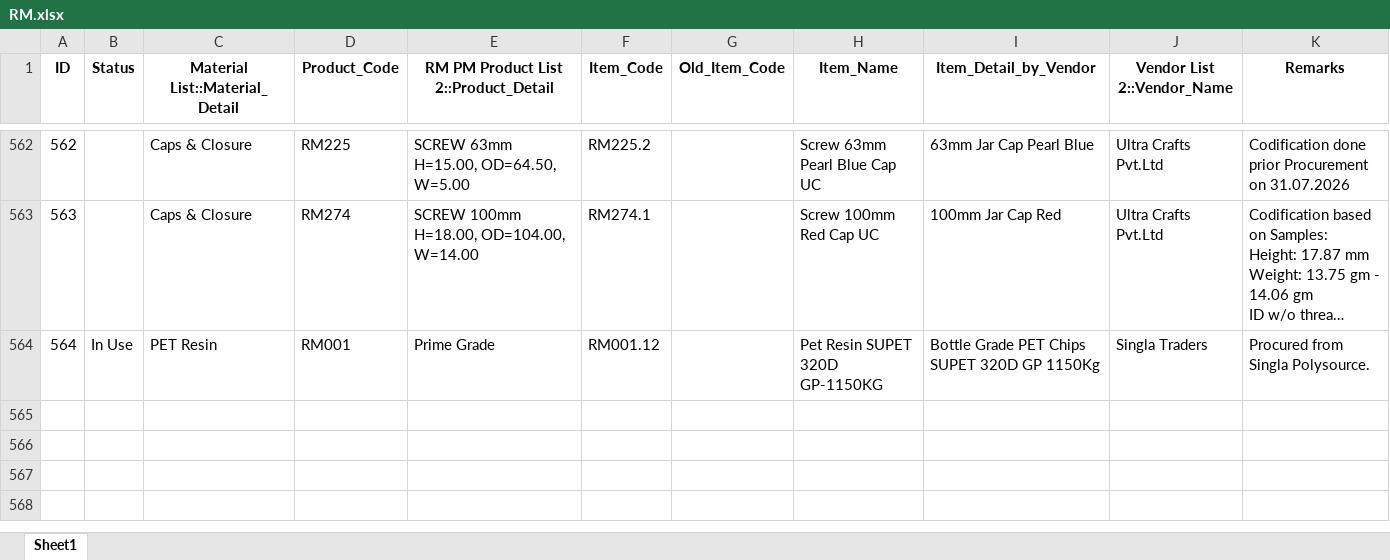
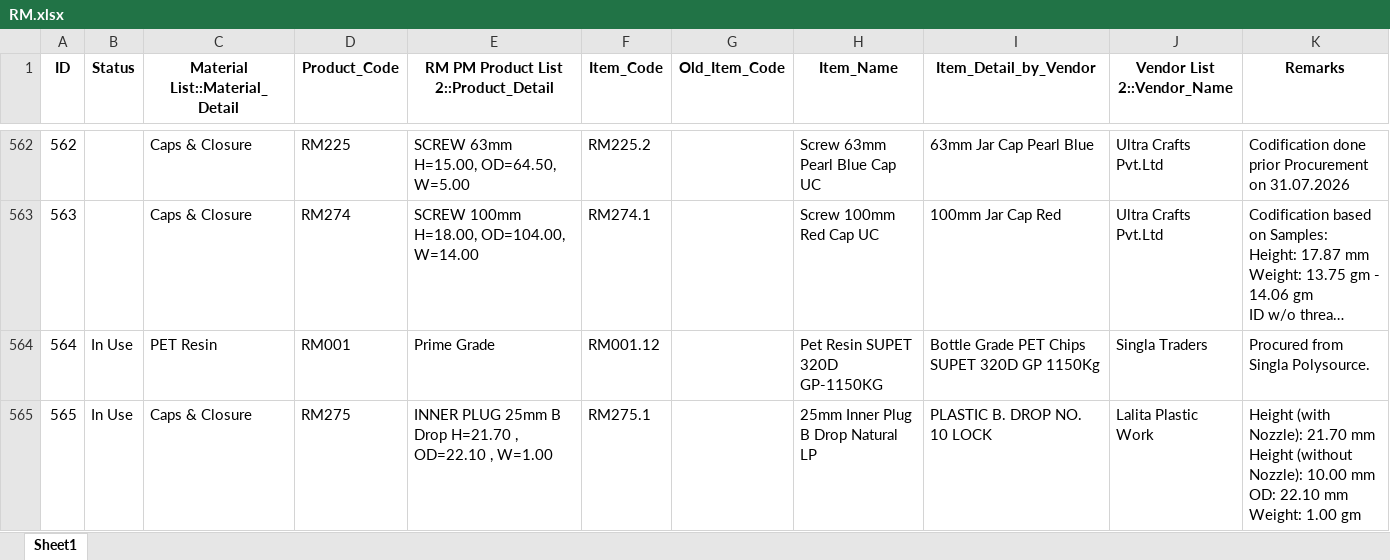
Before and after one commit to TeeJayDotCom/UniApp, an Excel workbook: RM.xlsx, sheet Sheet1, drawn as a sheet; only a part is shown, gaps mark what is left out; long unchanged cells end in …; values as stored, in another font and other column widths than the file's, no borders; table styles not drawn; ↵ is a line break in a cell; the diff names each change by its address in the sheet, - before the commit and + after, or states it on an @@ line.

Commit message:
Add files via upload

```diff
--- a/RM.xlsx (sheet Sheet1)
+++ b/RM.xlsx (sheet Sheet1)
+row 565: 565 | In Use | Caps & Closure | RM275 | INNER PLUG 25mm B Drop H=21.70 , OD=22.10 , W=1.00 | RM275.1 |  | 25mm Inner Plug B Drop Natural LP | PLASTIC B. DROP NO. 10 LOCK | Lalita Plastic Work | Height (with Nozzle): 21.70 mm ↵ Height (without Nozzle): 10.00 mm ↵ OD: 22.10 mm ↵ Weight: 1.00 gm
```
